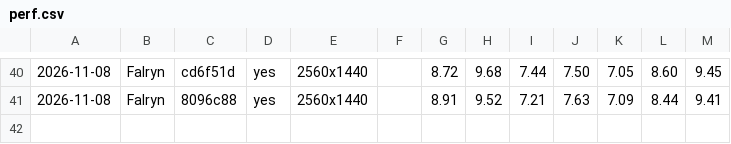
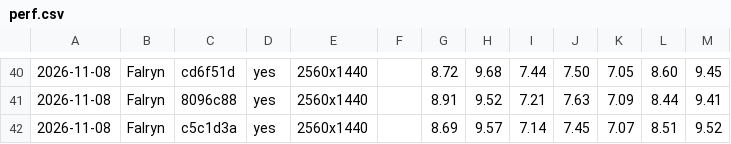
Before and after one commit to viridia/panoply, a CSV file: docs/perf.csv, drawn as a sheet; only a part is shown, gaps mark what is left out; the diff names each change by its address in the sheet, - before the commit and + after, or states it on an @@ line.

Commit message:
feat: Undo and redo nav point edits in the editor (PAN42)
- Add an undo module to panoply_editor, ported from bevy#23373 without
  contexts or coalescing: one stack for every asset and mode
- Record each entry's editor mode; undo and redo return to it through
  EditorModeSettings, so the selector and state stay in step
- Bind Ctrl+Z and Ctrl+Shift+Z, and the same with Super, while editing
- Make nav point + and − undoable, removing by name and reinserting at
  the old index so the file's order is kept
- Test undo, redo and the return to the edit's mode in plans/smoke.py,
  before Save, since Save's reload would overwrite the edits
- Record D58 (one history), X72 (off-screen undo) and X73 (undoing back
  to the saved state leaves the asset unsaved)
- Plan PAN57 (wait while saving) and PAN58 (toast)
- Log the chunk's line in docs/perf.csv

```diff
--- a/docs/perf.csv
+++ b/docs/perf.csv
+row 42: 2026-11-08 | Falryn | c5c1d3a | yes | 2560x1440 |  | 8.69 | 9.57 | 7.14 | 7.45 | 7.07 | 8.51 | 9.52
```
Also changed, not shown: 8 other files.
